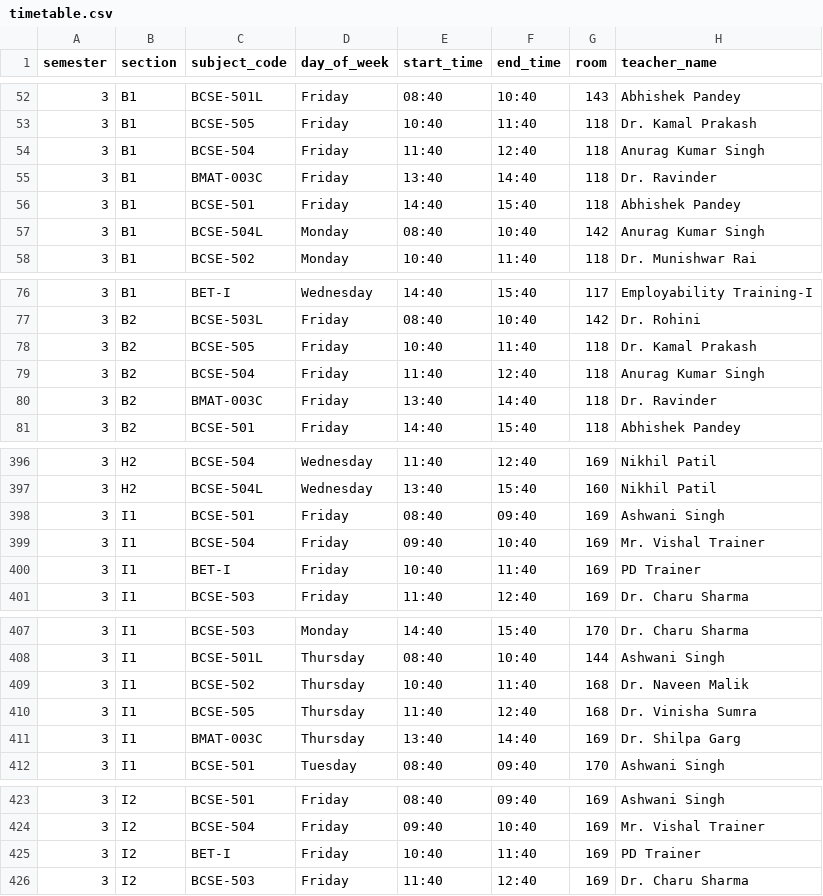
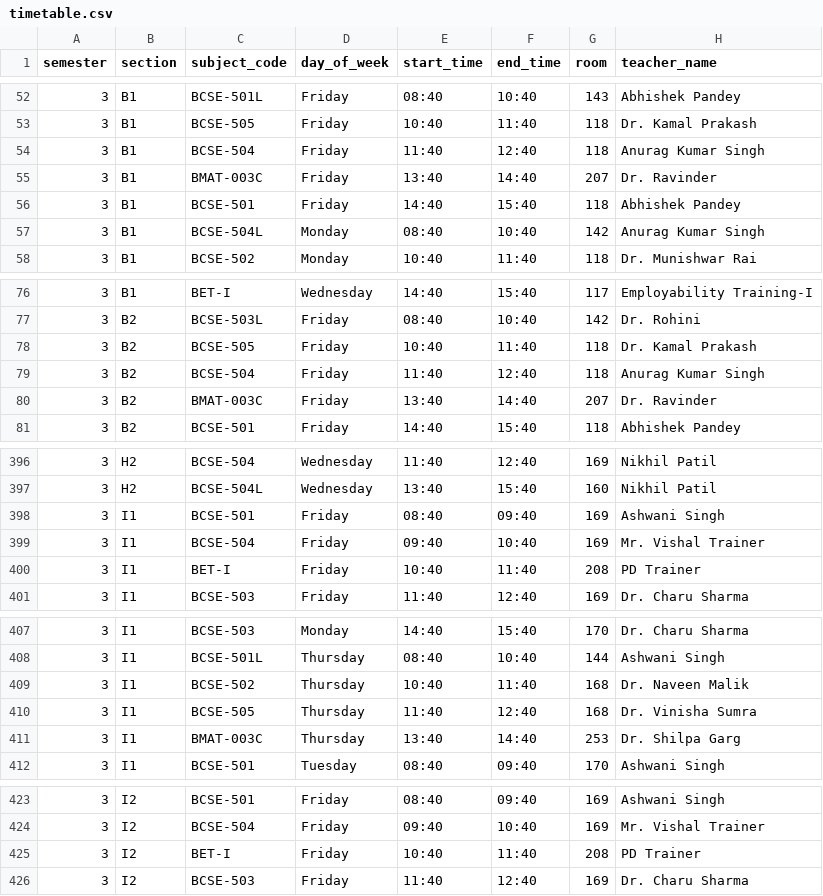
Before and after one commit to 1shivam3/ai-campus-copilot, a CSV file: academic-data/timetable.csv, drawn as a sheet; only a part is shown, gaps mark what is left out; the diff covers the shown part only.

```diff
--- a/academic-data/timetable.csv
+++ b/academic-data/timetable.csv
@@ -54,3 +54,3 @@
 3,B1,BCSE-504,Friday,11:40,12:40,118,Anurag Kumar Singh
-3,B1,BMAT-003C,Friday,13:40,14:40,118,Dr. Ravinder
+3,B1,BMAT-003C,Friday,13:40,14:40,207,Dr. Ravinder
 3,B1,BCSE-501,Friday,14:40,15:40,118,Abhishek Pandey
@@ -79,3 +79,3 @@
 3,B2,BCSE-504,Friday,11:40,12:40,118,Anurag Kumar Singh
-3,B2,BMAT-003C,Friday,13:40,14:40,118,Dr. Ravinder
+3,B2,BMAT-003C,Friday,13:40,14:40,207,Dr. Ravinder
 3,B2,BCSE-501,Friday,14:40,15:40,118,Abhishek Pandey
@@ -399,3 +399,3 @@
 3,I1,BCSE-504,Friday,09:40,10:40,169,Mr. Vishal Trainer
-3,I1,BET-I,Friday,10:40,11:40,169,PD Trainer
+3,I1,BET-I,Friday,10:40,11:40,208,PD Trainer
 3,I1,BCSE-503,Friday,11:40,12:40,169,Dr. Charu Sharma
@@ -410,3 +410,3 @@
 3,I1,BCSE-505,Thursday,11:40,12:40,168,Dr. Vinisha Sumra
-3,I1,BMAT-003C,Thursday,13:40,14:40,169,Dr. Shilpa Garg
+3,I1,BMAT-003C,Thursday,13:40,14:40,253,Dr. Shilpa Garg
 3,I1,BCSE-501,Tuesday,08:40,09:40,170,Ashwani Singh
@@ -424,3 +424,3 @@
 3,I2,BCSE-504,Friday,09:40,10:40,169,Mr. Vishal Trainer
-3,I2,BET-I,Friday,10:40,11:40,169,PD Trainer
+3,I2,BET-I,Friday,10:40,11:40,208,PD Trainer
 3,I2,BCSE-503,Friday,11:40,12:40,169,Dr. Charu Sharma
```
Also changed, not shown: 3 edited cells elsewhere in this file, 3 other files.
